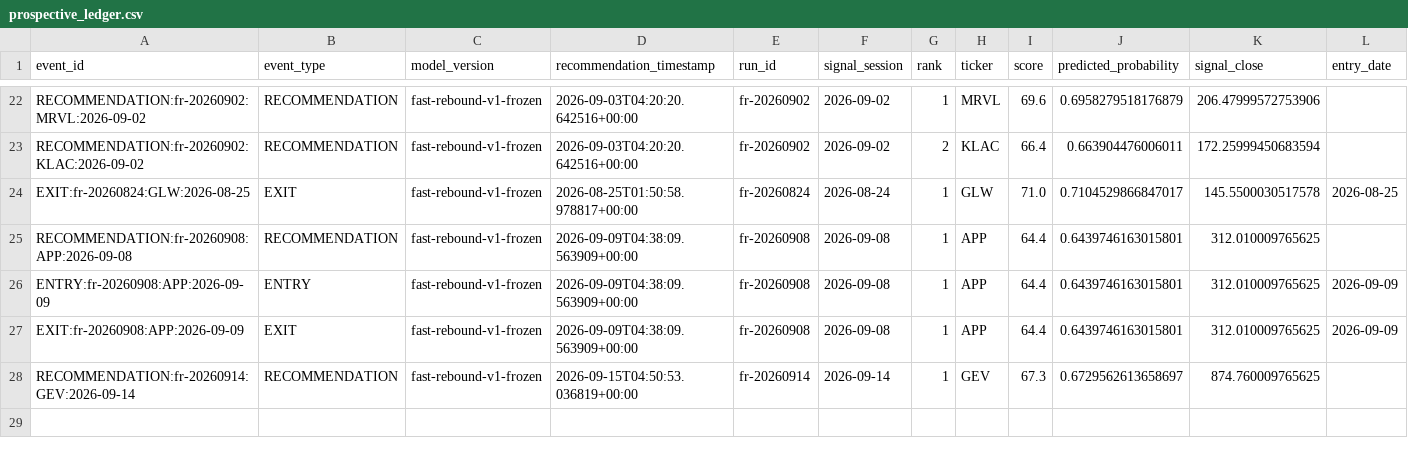
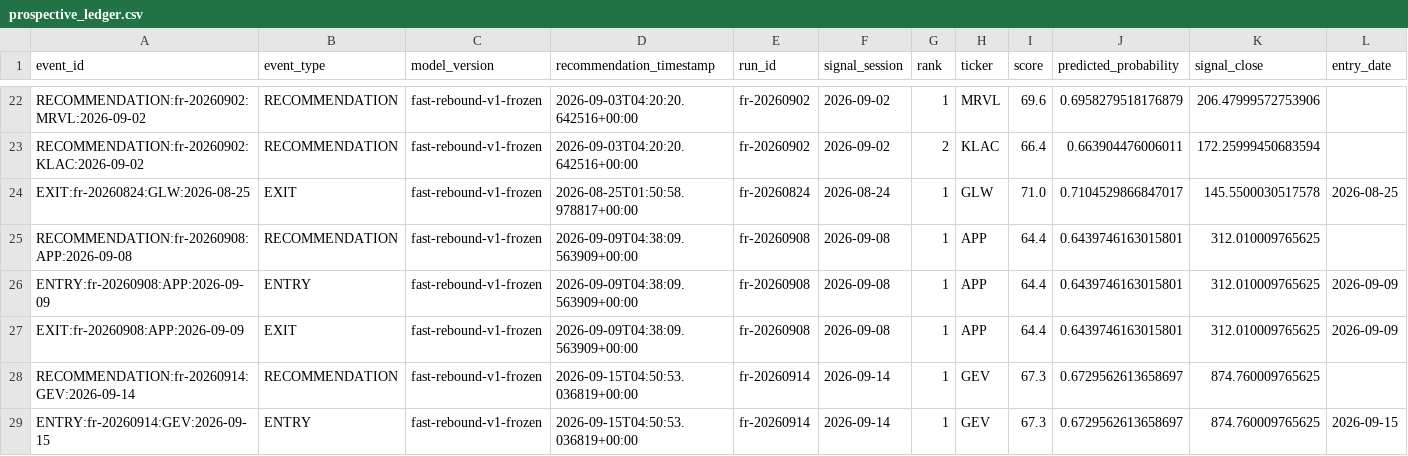
Before and after one commit to ankurjha83/fast-rebound-scanner, a CSV file: state/prospective_ledger.csv, drawn as a sheet; only a part is shown, gaps mark what is left out; rows hold the shown columns only; the diff names each change by its address in the sheet, - before the commit and + after, or states it on an @@ line.

Commit message:
chore: persist Fast Rebound state [skip ci]

```diff
--- a/state/prospective_ledger.csv
+++ b/state/prospective_ledger.csv
+row 29: ENTRY:fr-20260914:GEV:2026-09-15 | ENTRY | fast-rebound-v1-frozen | 2026-09-15T04:50:53.036819+00:00 | fr-20260914 | 2026-09-14 | 1 | GEV | 67.3 | 0.6729562613658697 | 874.760009765625 | 2026-09-15
```
Also changed, not shown: state/prospective_equity.csv, 4 other files.
